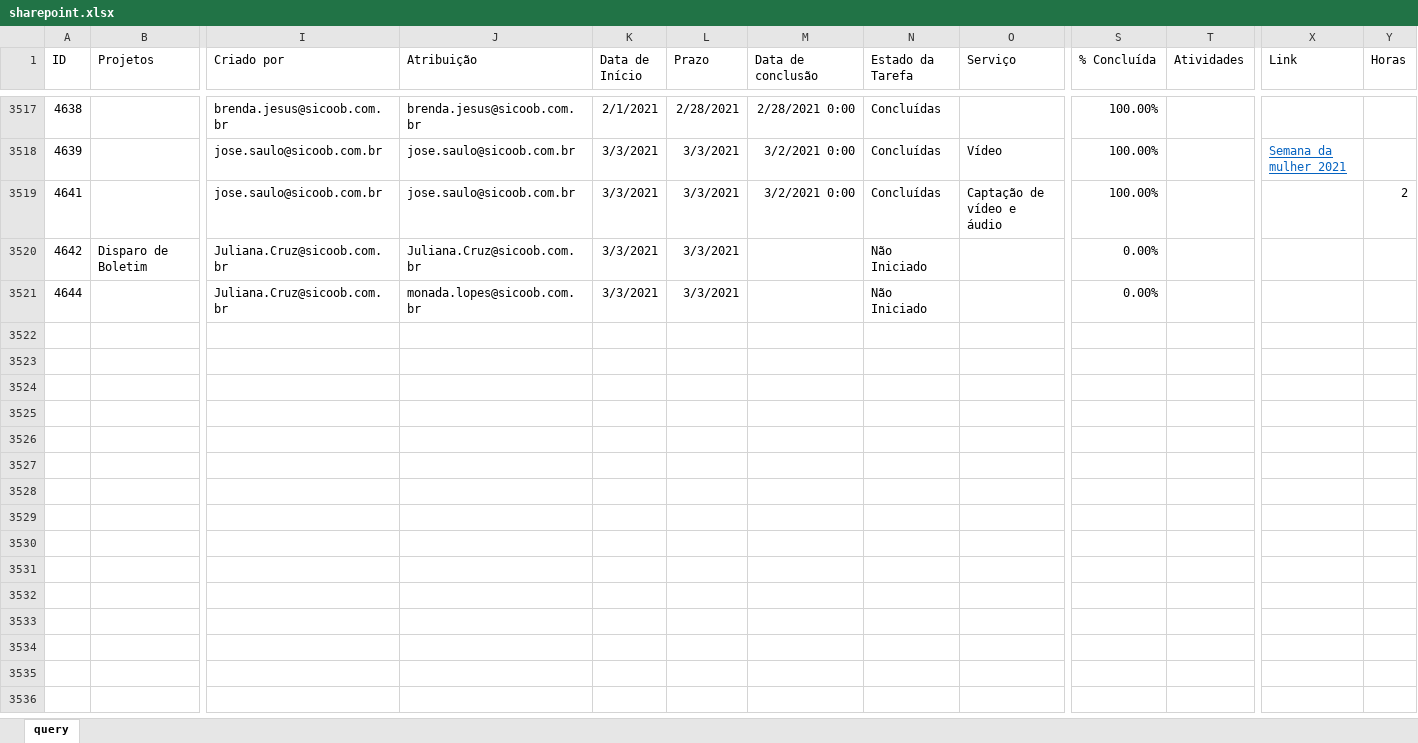
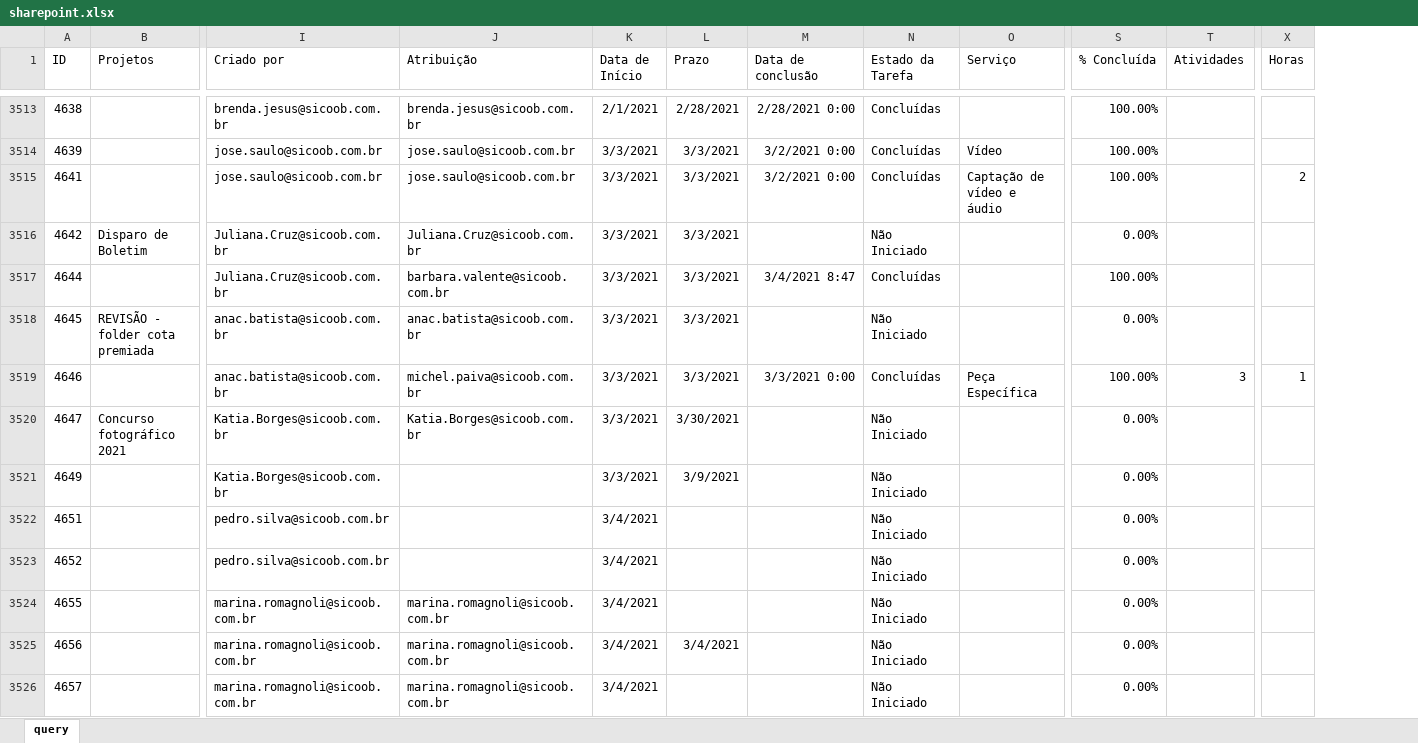
Before and after one commit to pedro-longhin/Repository, an Excel workbook: sharepoint.xlsx, sheet query, drawn as a sheet; only a part is shown, gaps mark what is left out; values as stored, in another font and other column widths than the file's, no borders; table styles not drawn; removed rows and columns are numbered as before the commit, all else as after; rows hold the shown columns only; the diff covers the shown part only; the diff names each change by its address in the sheet, - before the commit and + after, or states it on an @@ line.

Commit message:
Add files via upload

```diff
--- a/sharepoint.xlsx (sheet query)
+++ b/sharepoint.xlsx (sheet query)
-column X (Link), row 3518: Semana da mulher 2021
-J3517 (Atribuição): monada.lopes@sicoob.com.br
+J3517 (Atribuição): barbara.valente@sicoob.com.br
-M3517 (Data de conclusão): (empty)
+M3517 (Data de conclusão): 3/4/2021 8:47
-N3517 (Estado da Tarefa): Não Iniciado
+N3517 (Estado da Tarefa): Concluídas
-S3517 (% Concluída): 0.00%
+S3517 (% Concluída): 100.00%
+row 3518: 4645 | REVISÃO - folder cota premiada | anac.batista@sicoob.com.br | anac.batista@sicoob.com.br | 3/3/2021 | 3/3/2021 |  | Não Iniciado |  | 0.00%
+row 3519: 4646 |  | anac.batista@sicoob.com.br | michel.paiva@sicoob.com.br | 3/3/2021 | 3/3/2021 | 3/3/2021 0:00 | Concluídas | Peça Específica | 100.00% | 3 | 1
+row 3520: 4647 | Concurso fotográfico 2021 | Katia.Borges@sicoob.com.br | Katia.Borges@sicoob.com.br | 3/3/2021 | 3/30/2021 |  | Não Iniciado |  | 0.00%
+row 3521: 4649 |  | Katia.Borges@sicoob.com.br |  | 3/3/2021 | 3/9/2021 |  | Não Iniciado |  | 0.00%
+row 3522: 4651 |  | pedro.silva@sicoob.com.br |  | 3/4/2021 |  |  | Não Iniciado |  | 0.00%
+row 3523: 4652 |  | pedro.silva@sicoob.com.br |  | 3/4/2021 |  |  | Não Iniciado |  | 0.00%
+row 3524: 4655 |  | marina.romagnoli@sicoob.com.br | marina.romagnoli@sicoob.com.br | 3/4/2021 |  |  | Não Iniciado |  | 0.00%
+row 3525: 4656 |  | marina.romagnoli@sicoob.com.br | marina.romagnoli@sicoob.com.br | 3/4/2021 | 3/4/2021 |  | Não Iniciado |  | 0.00%
+row 3526: 4657 |  | marina.romagnoli@sicoob.com.br | marina.romagnoli@sicoob.com.br | 3/4/2021 |  |  | Não Iniciado |  | 0.00%
```
Also changed, not shown: 45 added rows, 4 removed rows and 167 edited cells elsewhere in this sheet.
